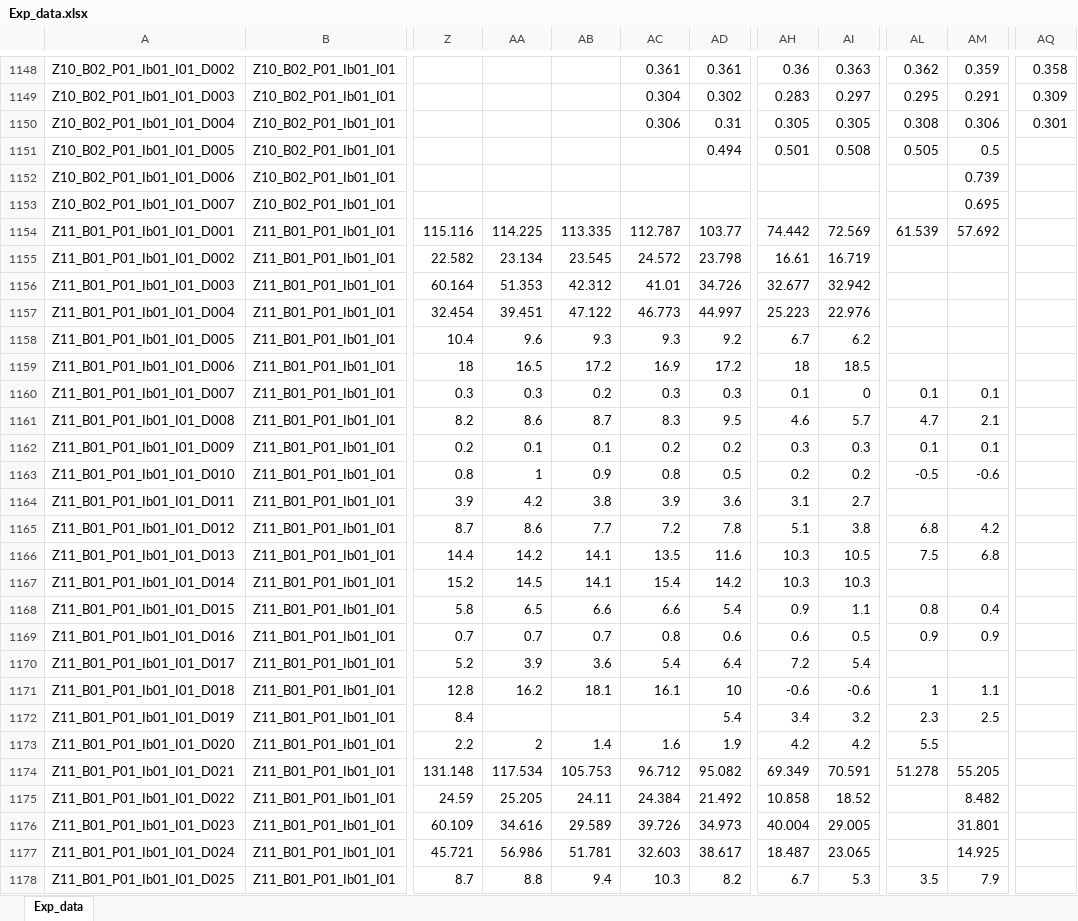
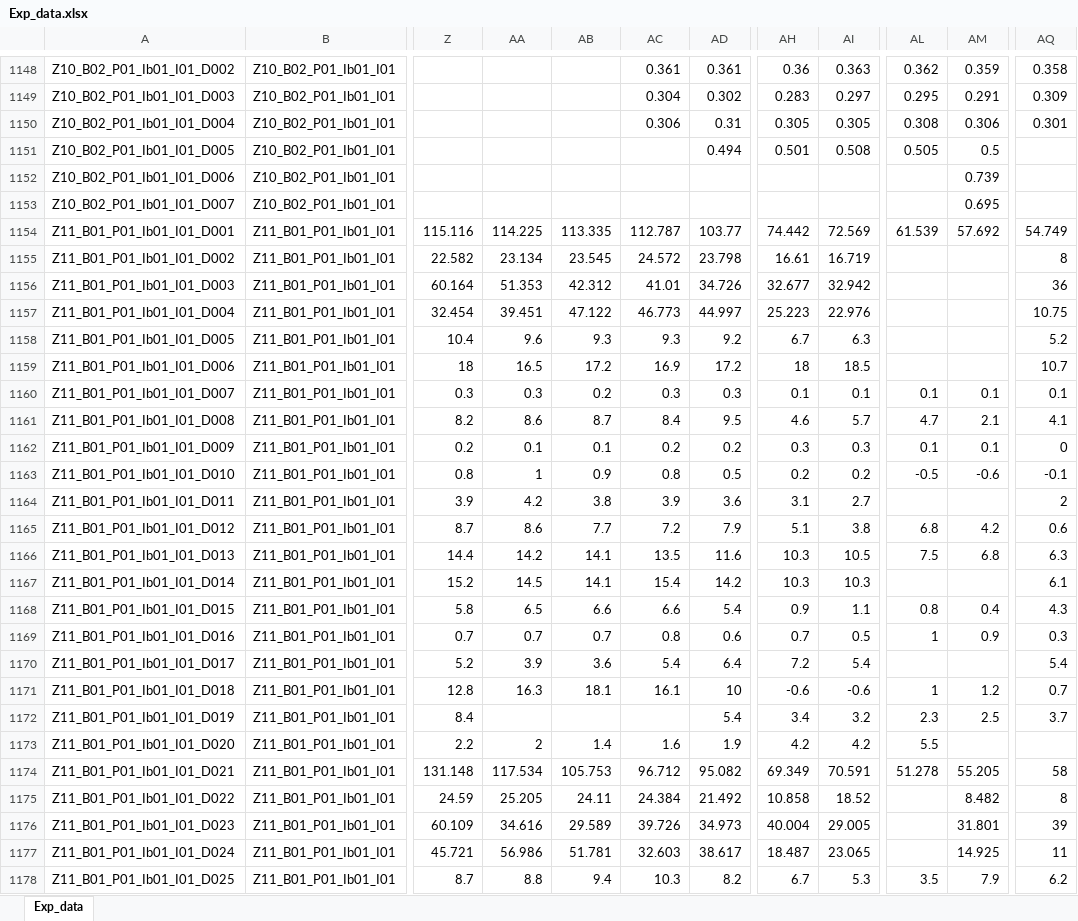
Before and after one commit to DnsUpgradeEnvironment/transfer, an Excel workbook: Exp_data.xlsx, sheet Exp_data, drawn as a sheet; only a part is shown, gaps mark what is left out; values as stored, in another font and other column widths than the file's, no borders; the diff covers the shown part only; the diff names each change by its address in the sheet, - before the commit and + after, or states it on an @@ line.

```diff
--- a/Exp_data.xlsx (sheet Exp_data)
+++ b/Exp_data.xlsx (sheet Exp_data)
-AQ1154: (empty)
+AQ1154: 54.749
-AQ1155: (empty)
+AQ1155: 8
-AQ1156: (empty)
+AQ1156: 36
-AQ1157: (empty)
+AQ1157: 10.75
-AI1158: 6.2
+AI1158: 6.3
-AQ1158: (empty)
+AQ1158: 5.2
-AQ1159: (empty)
+AQ1159: 10.7
-AI1160: 0
+AI1160: 0.1
-AQ1160: (empty)
+AQ1160: 0.1
-AC1161: 8.3
+AC1161: 8.4
-AQ1161: (empty)
+AQ1161: 4.1
-AQ1162: (empty)
+AQ1162: 0
-AQ1163: (empty)
+AQ1163: -0.1
-AQ1164: (empty)
+AQ1164: 2
-AD1165: 7.8
+AD1165: 7.9
-AQ1165: (empty)
+AQ1165: 0.6
-AQ1166: (empty)
+AQ1166: 6.3
-AQ1167: (empty)
+AQ1167: 6.1
-AQ1168: (empty)
+AQ1168: 4.3
-AH1169: 0.6
+AH1169: 0.7
-AL1169: 0.9
+AL1169: 1
-AQ1169: (empty)
+AQ1169: 0.3
-AQ1170: (empty)
+AQ1170: 5.4
-AA1171: 16.2
+AA1171: 16.3
-AM1171: 1.1
+AM1171: 1.2
-AQ1171: (empty)
+AQ1171: 0.7
-AQ1172: (empty)
+AQ1172: 3.7
-AQ1174: (empty)
+AQ1174: 58
-AQ1175: (empty)
+AQ1175: 8
-AQ1176: (empty)
+AQ1176: 39
-AQ1177: (empty)
+AQ1177: 11
-AQ1178: (empty)
+AQ1178: 6.2
```
Also changed, not shown: 735 edited cells elsewhere in this sheet, Exp_meta.xlsx.
